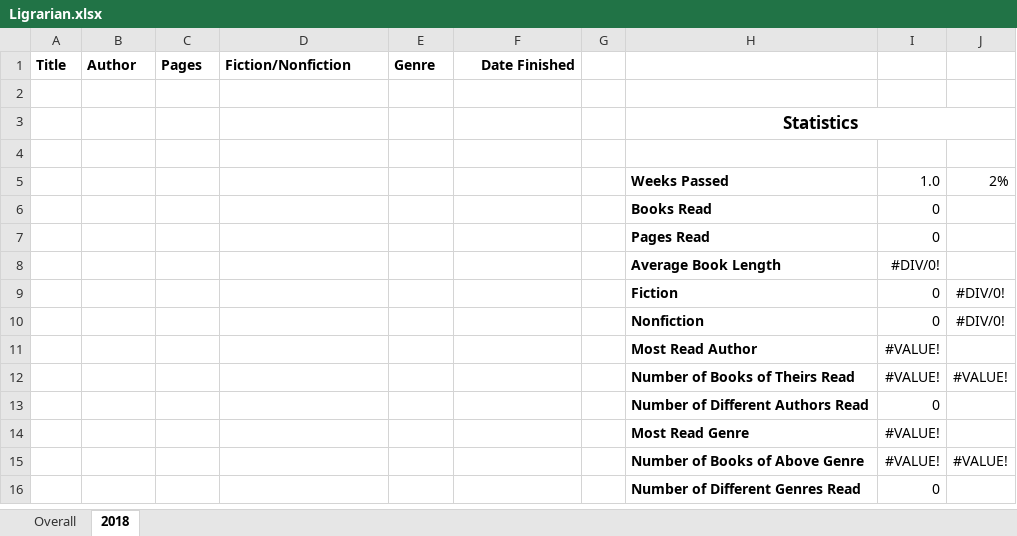
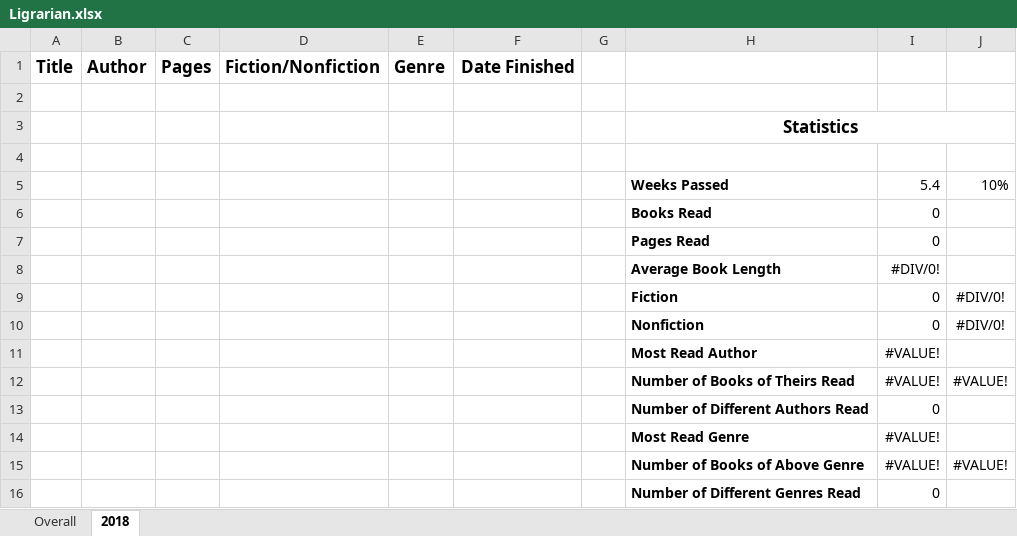
Before and after one commit to IanFindlay/ligrarian, an Excel workbook: Ligrarian.xlsx, sheet 2018, drawn as a sheet; values as stored, in another font and other column widths than the file's, no borders; removed rows and columns are numbered as before the commit, all else as after; the diff names each change by its address in the sheet, - before the commit and + after, or states it on an @@ line.

Commit message:
Fix heading size discrepancy on 2018 sheet

```diff
--- a/Ligrarian.xlsx (sheet 2018)
+++ b/Ligrarian.xlsx (sheet 2018)
@@ A1:F1 text size: larger @@
-row 5:  |  |  |  |  |  |  | Weeks Passed | 1.0 | 2%
+row 5:  |  |  |  |  |  |  | Weeks Passed | 5.4 | 10%
```
Also changed, not shown: sheet Overall.
